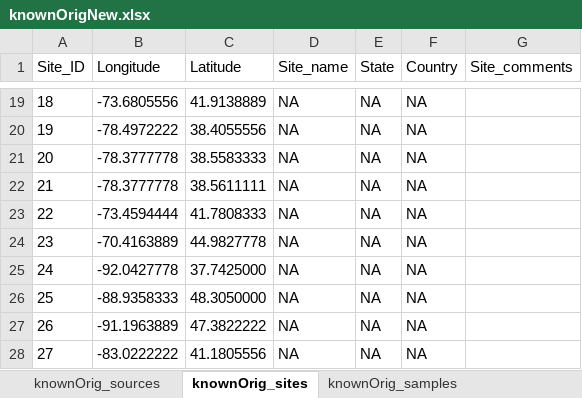
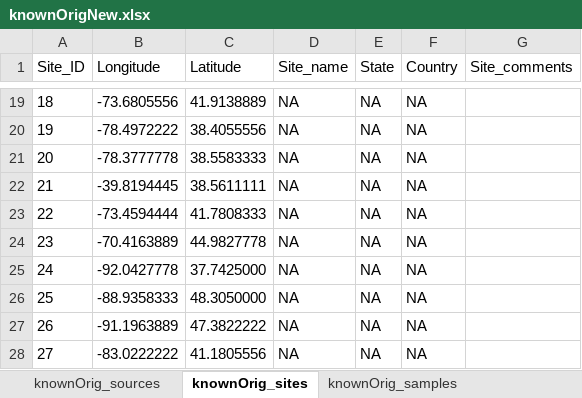
Before and after one commit to SPATIAL-Lab/assignR, an Excel workbook: data-raw/knownOrigNew.xlsx, sheet knownOrig_sites, drawn as a sheet; only a part is shown, gaps mark what is left out; values as stored, in another font and other column widths than the file's, no borders; the diff names each change by its address in the sheet, - before the commit and + after, or states it on an @@ line.

Commit message:
Update knownOrig

```diff
--- a/data-raw/knownOrigNew.xlsx (sheet knownOrig_sites)
+++ b/data-raw/knownOrigNew.xlsx (sheet knownOrig_sites)
-B22 (Longitude): -78.3777778
+B22 (Longitude): -39.8194445
```
Also changed, not shown: sheet knownOrig_sources, 1 other file.
